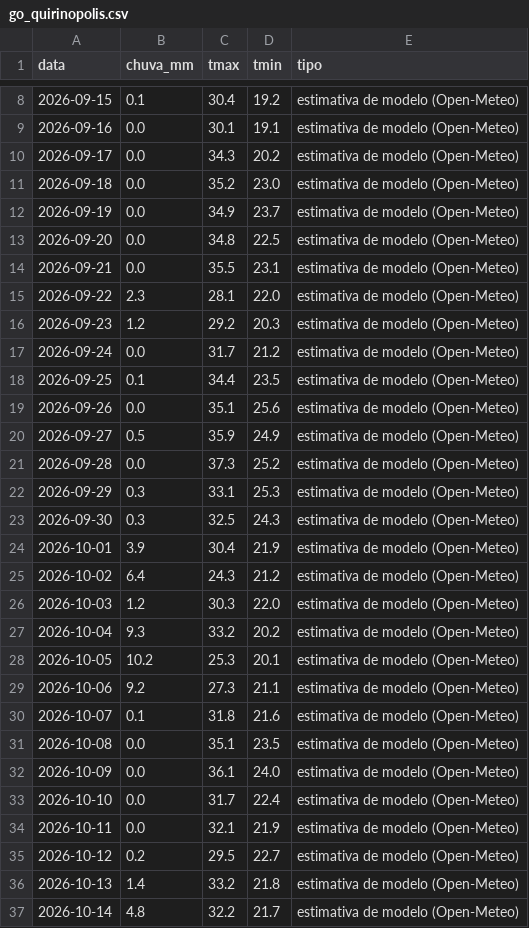
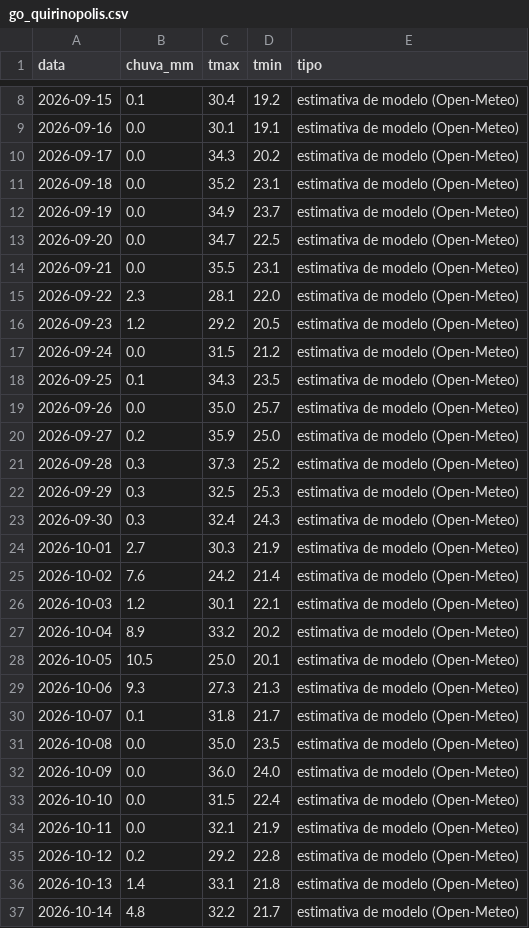
Before and after one commit to rjguimaraes/daily-brief, a CSV file: data/weather/go_quirinopolis.csv, drawn as a sheet; only a part is shown, gaps mark what is left out; the diff covers the shown part only.

```diff
--- a/data/weather/go_quirinopolis.csv
+++ b/data/weather/go_quirinopolis.csv
@@ -10,28 +10,28 @@ data,chuva_mm,tmax,tmin,tipo
 2026-09-17,0.0,34.3,20.2,estimativa de modelo (Open-Meteo)
-2026-09-18,0.0,35.2,23.0,estimativa de modelo (Open-Meteo)
+2026-09-18,0.0,35.2,23.1,estimativa de modelo (Open-Meteo)
 2026-09-19,0.0,34.9,23.7,estimativa de modelo (Open-Meteo)
-2026-09-20,0.0,34.8,22.5,estimativa de modelo (Open-Meteo)
+2026-09-20,0.0,34.7,22.5,estimativa de modelo (Open-Meteo)
 2026-09-21,0.0,35.5,23.1,estimativa de modelo (Open-Meteo)
 2026-09-22,2.3,28.1,22.0,estimativa de modelo (Open-Meteo)
-2026-09-23,1.2,29.2,20.3,estimativa de modelo (Open-Meteo)
-2026-09-24,0.0,31.7,21.2,estimativa de modelo (Open-Meteo)
-2026-09-25,0.1,34.4,23.5,estimativa de modelo (Open-Meteo)
-2026-09-26,0.0,35.1,25.6,estimativa de modelo (Open-Meteo)
-2026-09-27,0.5,35.9,24.9,estimativa de modelo (Open-Meteo)
-2026-09-28,0.0,37.3,25.2,estimativa de modelo (Open-Meteo)
-2026-09-29,0.3,33.1,25.3,estimativa de modelo (Open-Meteo)
-2026-09-30,0.3,32.5,24.3,estimativa de modelo (Open-Meteo)
-2026-10-01,3.9,30.4,21.9,estimativa de modelo (Open-Meteo)
-2026-10-02,6.4,24.3,21.2,estimativa de modelo (Open-Meteo)
-2026-10-03,1.2,30.3,22.0,estimativa de modelo (Open-Meteo)
-2026-10-04,9.3,33.2,20.2,estimativa de modelo (Open-Meteo)
-2026-10-05,10.2,25.3,20.1,estimativa de modelo (Open-Meteo)
-2026-10-06,9.2,27.3,21.1,estimativa de modelo (Open-Meteo)
-2026-10-07,0.1,31.8,21.6,estimativa de modelo (Open-Meteo)
-2026-10-08,0.0,35.1,23.5,estimativa de modelo (Open-Meteo)
-2026-10-09,0.0,36.1,24.0,estimativa de modelo (Open-Meteo)
-2026-10-10,0.0,31.7,22.4,estimativa de modelo (Open-Meteo)
+2026-09-23,1.2,29.2,20.5,estimativa de modelo (Open-Meteo)
+2026-09-24,0.0,31.5,21.2,estimativa de modelo (Open-Meteo)
+2026-09-25,0.1,34.3,23.5,estimativa de modelo (Open-Meteo)
+2026-09-26,0.0,35.0,25.7,estimativa de modelo (Open-Meteo)
+2026-09-27,0.2,35.9,25.0,estimativa de modelo (Open-Meteo)
+2026-09-28,0.3,37.3,25.2,estimativa de modelo (Open-Meteo)
+2026-09-29,0.3,32.5,25.3,estimativa de modelo (Open-Meteo)
+2026-09-30,0.3,32.4,24.3,estimativa de modelo (Open-Meteo)
+2026-10-01,2.7,30.3,21.9,estimativa de modelo (Open-Meteo)
+2026-10-02,7.6,24.2,21.4,estimativa de modelo (Open-Meteo)
+2026-10-03,1.2,30.1,22.1,estimativa de modelo (Open-Meteo)
+2026-10-04,8.9,33.2,20.2,estimativa de modelo (Open-Meteo)
+2026-10-05,10.5,25.0,20.1,estimativa de modelo (Open-Meteo)
+2026-10-06,9.3,27.3,21.3,estimativa de modelo (Open-Meteo)
+2026-10-07,0.1,31.8,21.7,estimativa de modelo (Open-Meteo)
+2026-10-08,0.0,35.0,23.5,estimativa de modelo (Open-Meteo)
+2026-10-09,0.0,36.0,24.0,estimativa de modelo (Open-Meteo)
+2026-10-10,0.0,31.5,22.4,estimativa de modelo (Open-Meteo)
 2026-10-11,0.0,32.1,21.9,estimativa de modelo (Open-Meteo)
-2026-10-12,0.2,29.5,22.7,estimativa de modelo (Open-Meteo)
-2026-10-13,1.4,33.2,21.8,estimativa de modelo (Open-Meteo)
+2026-10-12,0.2,29.2,22.8,estimativa de modelo (Open-Meteo)
+2026-10-13,1.4,33.1,21.8,estimativa de modelo (Open-Meteo)
 2026-10-14,4.8,32.2,21.7,estimativa de modelo (Open-Meteo)
```
Also changed, not shown: 6 edited cells elsewhere in this file, data/weather/to_lagoa_azul.csv, 4 other files.
